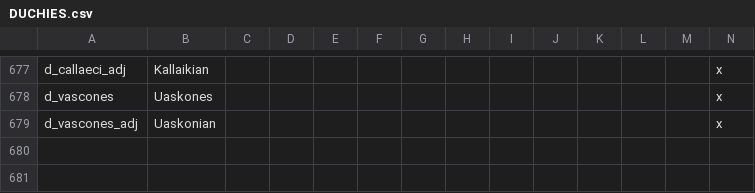
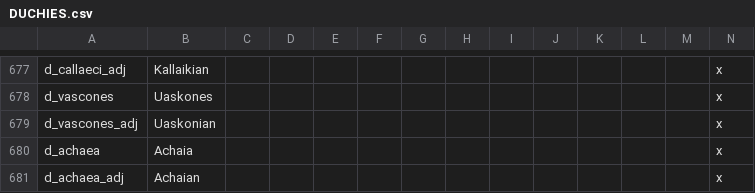
Before and after one commit to rickinator9/Diadochi-Kings, a CSV file: localisation/DUCHIES.csv, drawn as a sheet; only a part is shown, gaps mark what is left out; rows hold the shown columns only; the diff names each change by its address in the sheet, - before the commit and + after, or states it on an @@ line.

Commit message:
Added a title for the Achaean league

```diff
--- a/localisation/DUCHIES.csv
+++ b/localisation/DUCHIES.csv
+row 680: d_achaea | Achaia |  |  |  |  |  |  |  |  |  |  |  | x
+row 681: d_achaea_adj | Achaian |  |  |  |  |  |  |  |  |  |  |  | x
```
Also changed, not shown: 2 other files.
